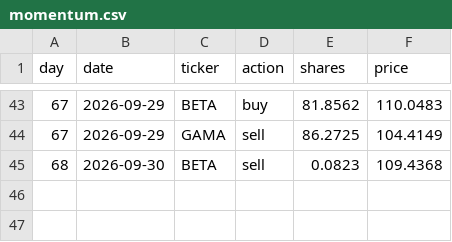
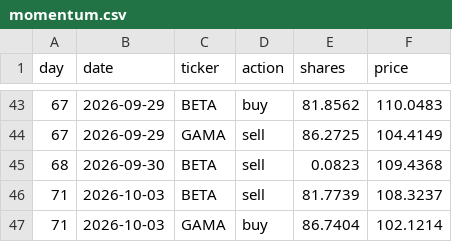
Before and after one commit to thebeardedmild/hello-world, a CSV file: finance fun/data/ledger/momentum.csv, drawn as a sheet; only a part is shown, gaps mark what is left out.

```diff
--- a/finance fun/data/ledger/momentum.csv
+++ b/finance fun/data/ledger/momentum.csv
@@ -45 +45,3 @@ day,date,ticker,action,shares,price
 68,2026-09-30,BETA,sell,0.0823,109.4368
+71,2026-10-03,BETA,sell,81.7739,108.3237
+71,2026-10-03,GAMA,buy,86.7404,102.1214
```
Also changed, not shown: finance fun/data/ledger/equal_weight_rebalancer.csv, finance fun/data/ledger/random_walker.csv, 7 other files.
